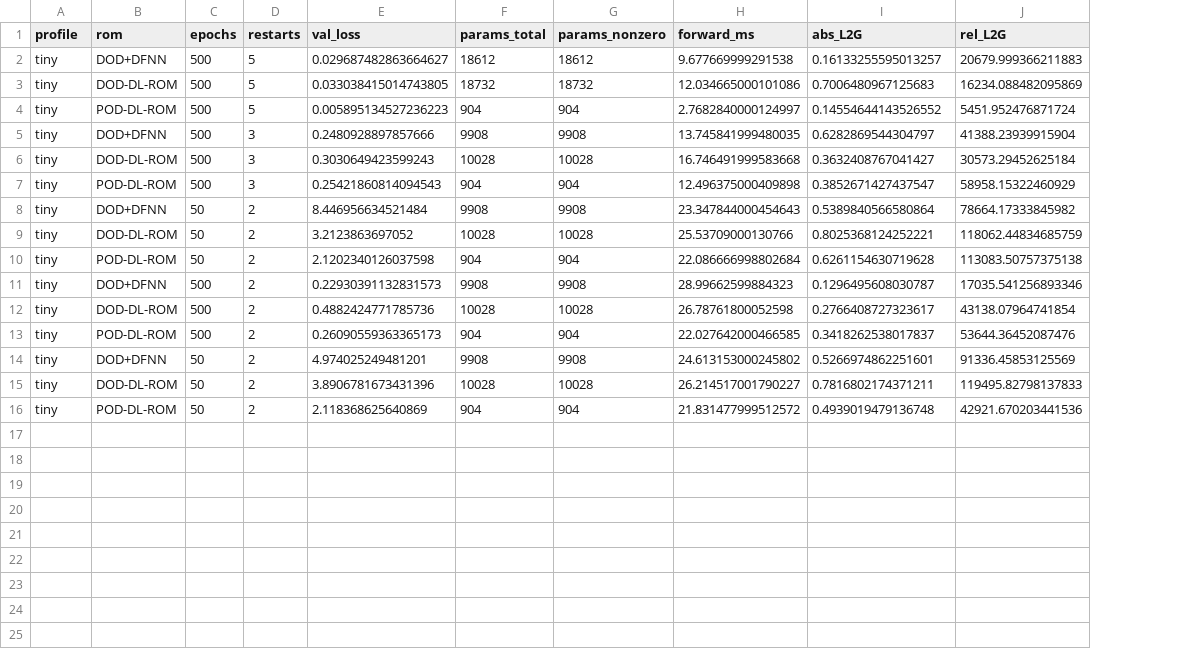
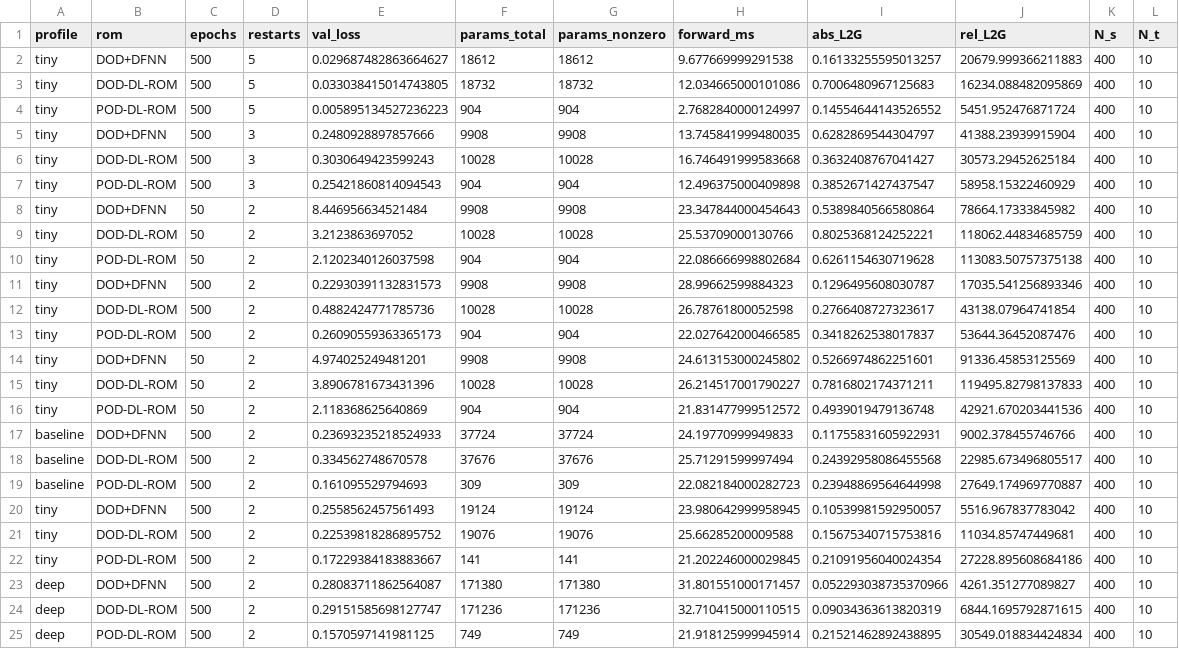
Before and after one commit to dawid-kotowski/doddlrom, a CSV file: examples/ex01/benchmarks/rom_sweep.csv, drawn as a sheet; the diff names each change by its address in the sheet, - before the commit and + after, or states it on an @@ line.

```diff
--- a/examples/ex01/benchmarks/rom_sweep.csv
+++ b/examples/ex01/benchmarks/rom_sweep.csv
+column K (N_s), rows 2-16: all 400
+column L (N_t), rows 2-16: all 10
+row 17: baseline | DOD+DFNN | 500 | 2 | 0.23693235218524933 | 37724 | 37724 | 24.19770999949833 | 0.11755831605922931 | 9002.378455746766 | 400 | 10
+row 18: baseline | DOD-DL-ROM | 500 | 2 | 0.334562748670578 | 37676 | 37676 | 25.71291599997494 | 0.24392958086455568 | 22985.673496805517 | 400 | 10
+row 19: baseline | POD-DL-ROM | 500 | 2 | 0.161095529794693 | 309 | 309 | 22.082184000282723 | 0.23948869564644998 | 27649.174969770887 | 400 | 10
+row 20: tiny | DOD+DFNN | 500 | 2 | 0.2558562457561493 | 19124 | 19124 | 23.980642999958945 | 0.10539981592950057 | 5516.967837783042 | 400 | 10
+row 21: tiny | DOD-DL-ROM | 500 | 2 | 0.22539818286895752 | 19076 | 19076 | 25.66285200009588 | 0.15675340715753816 | 11034.85747449681 | 400 | 10
+row 22: tiny | POD-DL-ROM | 500 | 2 | 0.17229384183883667 | 141 | 141 | 21.202246000029845 | 0.21091956040024354 | 27228.895608684186 | 400 | 10
+row 23: deep | DOD+DFNN | 500 | 2 | 0.28083711862564087 | 171380 | 171380 | 31.801551000171457 | 0.052293038735370966 | 4261.351277089827 | 400 | 10
+row 24: deep | DOD-DL-ROM | 500 | 2 | 0.29151585698127747 | 171236 | 171236 | 32.710415000110515 | 0.09034363613820319 | 6844.1695792871615 | 400 | 10
+row 25: deep | POD-DL-ROM | 500 | 2 | 0.1570597141981125 | 749 | 749 | 21.918125999945914 | 0.21521462892438895 | 30549.018834424834 | 400 | 10
```
Also changed, not shown: 34 other files.
